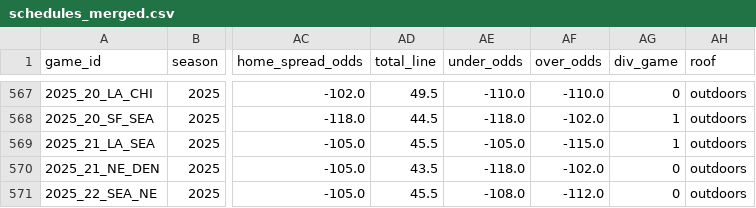
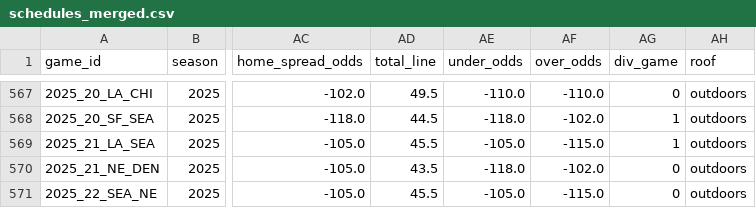
Before and after one commit to Clownworldenjoyer76/football_for_mat, a CSV file: data/processed/schedules/schedules_merged.csv, drawn as a sheet; only a part is shown, gaps mark what is left out; the diff names each change by its address in the sheet, - before the commit and + after, or states it on an @@ line.

```diff
--- a/data/processed/schedules/schedules_merged.csv
+++ b/data/processed/schedules/schedules_merged.csv
-AE571 (under_odds): -108.0
+AE571 (under_odds): -105.0
-AF571 (over_odds): -112.0
+AF571 (over_odds): -115.0
```
Also changed, not shown: data/raw/schedules/schedules_2025.csv.
